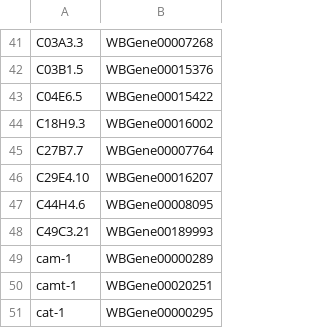
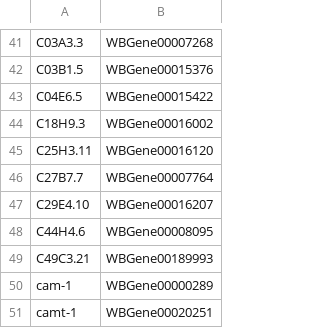
Before and after one commit to JosephLiangUBC/MWT_Dashboard, a CSV file: WB_id.csv, drawn as a sheet; only a part is shown, gaps mark what is left out; the shorter side is filled out with more unchanged rows; the diff names each change by its address in the sheet, - before the commit and + after, or states it on an @@ line.

Commit message:
added WB id for C25H3.11_gk425293

```diff
--- a/WB_id.csv
+++ b/WB_id.csv
+row 45: C25H3.11 | WBGene00016120
```
